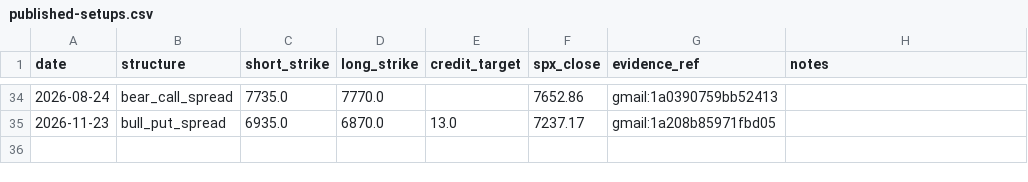
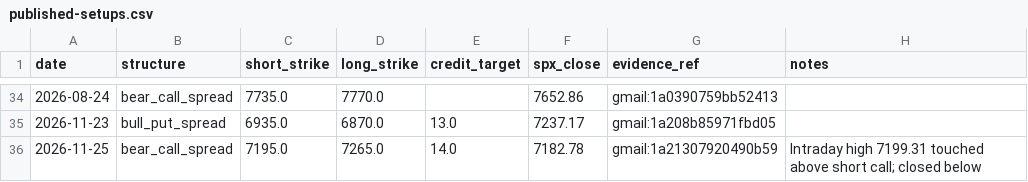
Before and after one commit to MalikAI-786/MalikAI-786-spx, a CSV file: ledger/published-setups.csv, drawn as a sheet; only a part is shown, gaps mark what is left out; the diff names each change by its address in the sheet, - before the commit and + after, or states it on an @@ line.

```diff
--- a/ledger/published-setups.csv
+++ b/ledger/published-setups.csv
+row 36: 2026-11-25 | bear_call_spread | 7195.0 | 7265.0 | 14.0 | 7182.78 | gmail:1a21307920490b59 | Intraday high 7199.31 touched above short call; closed below
```
Also changed, not shown: ledger/accountability-v2.csv, 2 other files.
